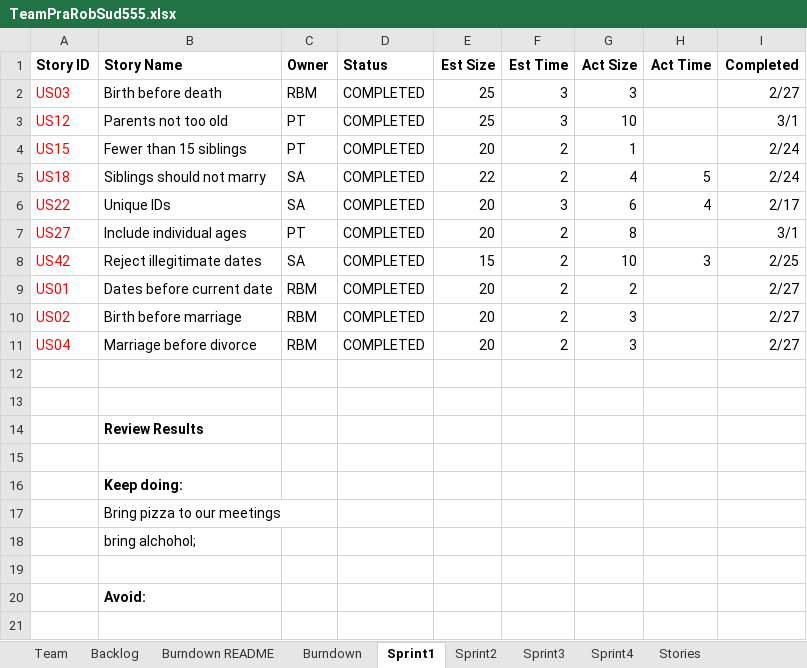
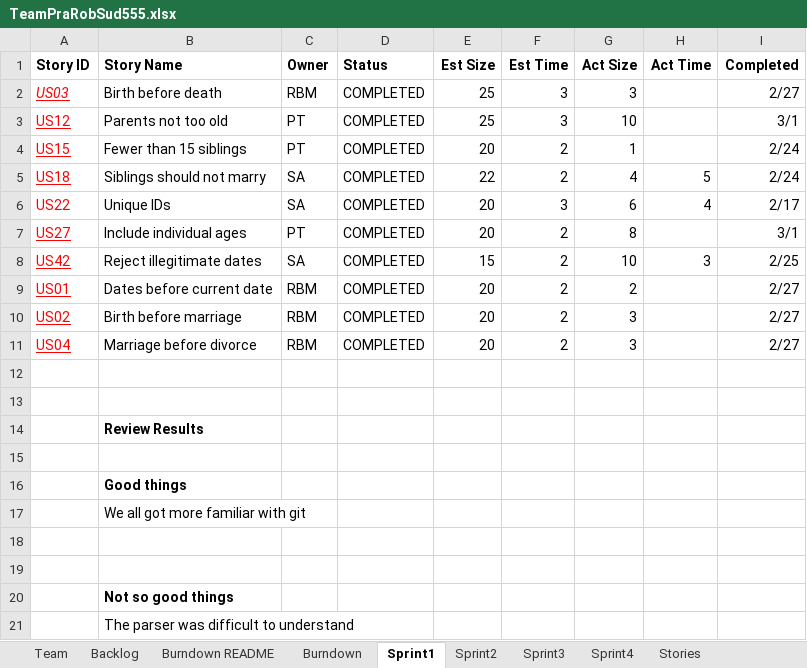
Before and after one commit to basilmajdi/SSW555-PatRobSud, an Excel workbook: SSW_555/TeamPraRobSud555.xlsx, sheet Sprint1, drawn as a sheet; values as stored, in another font and other column widths than the file's, no borders; removed rows and columns are numbered as before the commit, all else as after; the diff names each change by its address in the sheet, - before the commit and + after, or states it on an @@ line.

```diff
--- a/SSW_555/TeamPraRobSud555.xlsx (sheet Sprint1)
+++ b/SSW_555/TeamPraRobSud555.xlsx (sheet Sprint1)
-A2:A5 underline: off
+A2:A5 underline: on
-A2 italic: off
+A2 italic: on
-A7:A11 underline: off
+A7:A11 underline: on
-B16 (Story Name): Keep doing:
+B16 (Story Name): Good things
-B17 (Story Name): Bring pizza to our meetings
+B17 (Story Name): We all got more familiar with git
-row 18:  | bring alchohol;
+row 19: (empty)
-B20 (Story Name): Avoid:
+B20 (Story Name): Not so good things
+row 21:  | The parser was difficult to understand
```
Also changed, not shown: sheet Sprint2, sheet Sprint3, sheet Burndown, charts or pictures.
